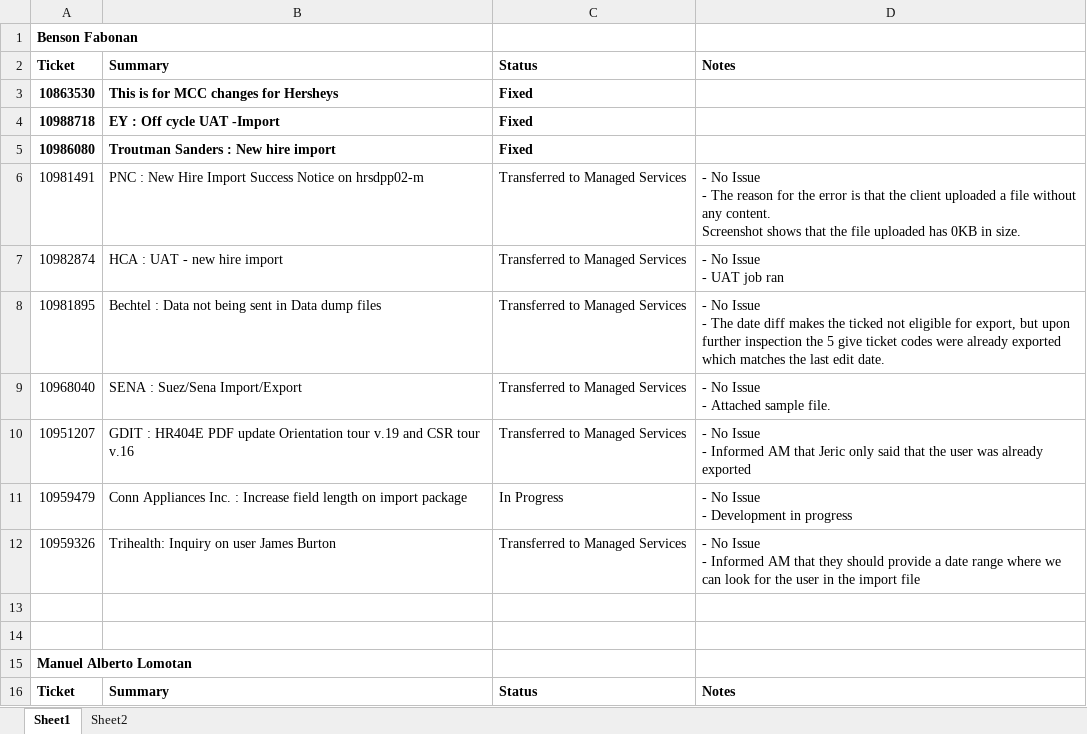
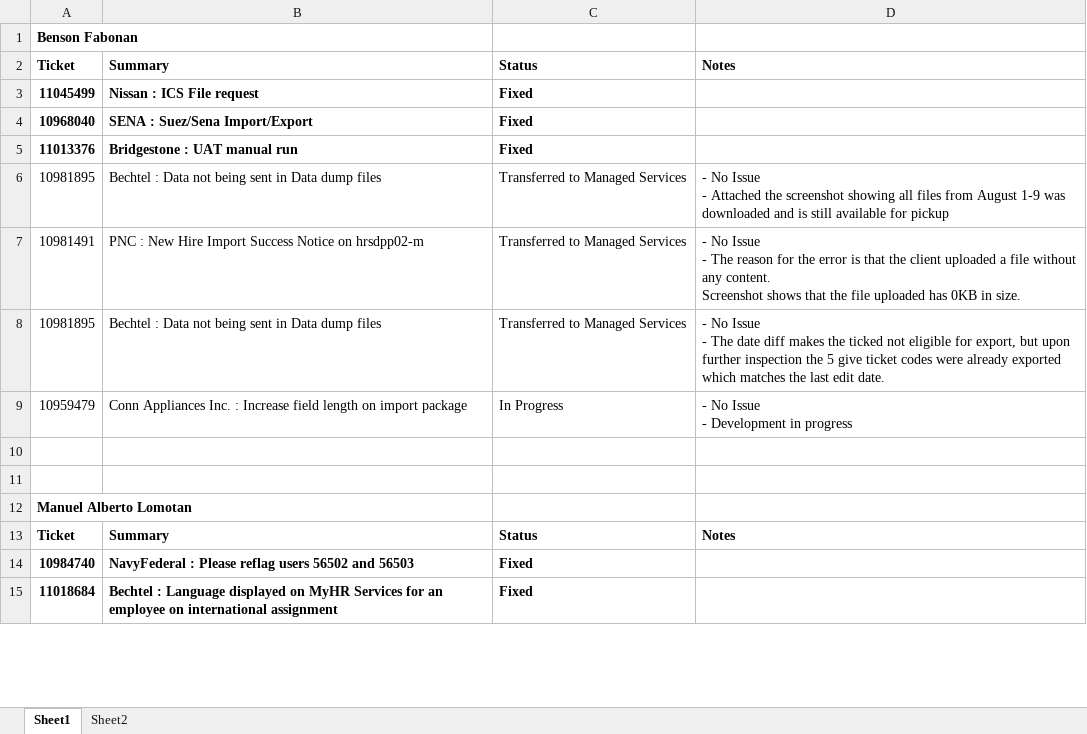
Before and after one commit to bfabonan/SSIS-Shared, an Excel workbook: DailyTicketReport.xlsx, sheet Sheet1, drawn as a sheet; only a part is shown; values as stored, in another font and other column widths than the file's, no borders; removed rows and columns are numbered as before the commit, all else as after; ↵ is a line break in a cell; the diff covers the shown part only; the diff names each change by its address in the sheet, - before the commit and + after, or states it on an @@ line.

Commit message:
Added entry for 11/09

```diff
--- a/DailyTicketReport.xlsx (sheet Sheet1)
+++ b/DailyTicketReport.xlsx (sheet Sheet1)
-row 3: 10863530 | This is for MCC changes for Hersheys | Fixed
-row 4: 10988718 | EY : Off cycle UAT -Import | Fixed
-row 5: 10986080 | Troutman Sanders : New hire import | Fixed
+row 3: 11045499 | Nissan : ICS File request | Fixed
+row 4: 10968040 | SENA : Suez/Sena Import/Export | Fixed
+row 5: 11013376 | Bridgestone : UAT manual run | Fixed
+row 6: 10981895 | Bechtel : Data not being sent in Data dump files | Transferred to Managed Services | - No Issue ↵ - Attached the screenshot showing all files from August 1-9 was downloaded and is still available for pickup
-row 7: 10982874 | HCA : UAT - new hire import | Transferred to Managed Services | - No Issue ↵ - UAT job ran
-row 9: 10968040 | SENA : Suez/Sena Import/Export | Transferred to Managed Services | - No Issue ↵ - Attached sample file.
-row 10: 10951207 | GDIT : HR404E PDF update Orientation tour v.19 and CSR tour v.16 | Transferred to Managed Services | - No Issue ↵ - Informed AM that Jeric only said that the user was already exported
-row 12: 10959326 | Trihealth: Inquiry on user James Burton | Transferred to Managed Services | - No Issue ↵ - Informed AM that they should provide a date range where we can look for the user in the import file
+row 14: 10984740 | NavyFederal : Please reflag users 56502 and 56503 | Fixed
+row 15: 11018684 | Bechtel : Language displayed on MyHR Services for an employee on international assignment | Fixed
```
Also changed, not shown: 19 added rows and 12 removed rows elsewhere in this sheet.
